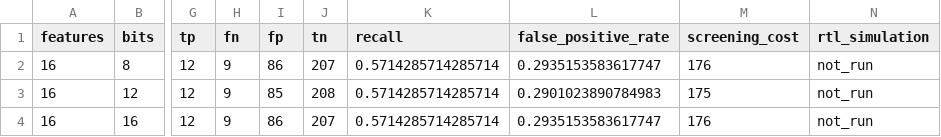
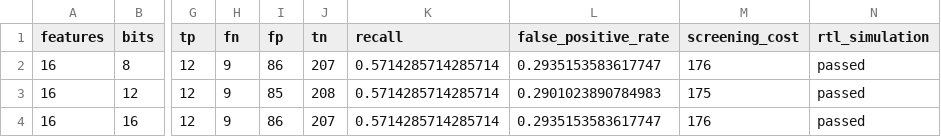
Before and after one commit to powlectro/AI-Based-Semiconductor-Yield-Prediction, a CSV file: reports/step4_quantization.csv, drawn as a sheet; only a part is shown, gaps mark what is left out; the diff names each change by its address in the sheet, - before the commit and + after, or states it on an @@ line.

```diff
--- a/reports/step4_quantization.csv
+++ b/reports/step4_quantization.csv
-N2:N4 (rtl_simulation): not_run
+N2:N4 (rtl_simulation): passed
```
Also changed, not shown: reports/step3_threshold_sweep.csv, reports/step3_validation_results.csv, 15 other files.
